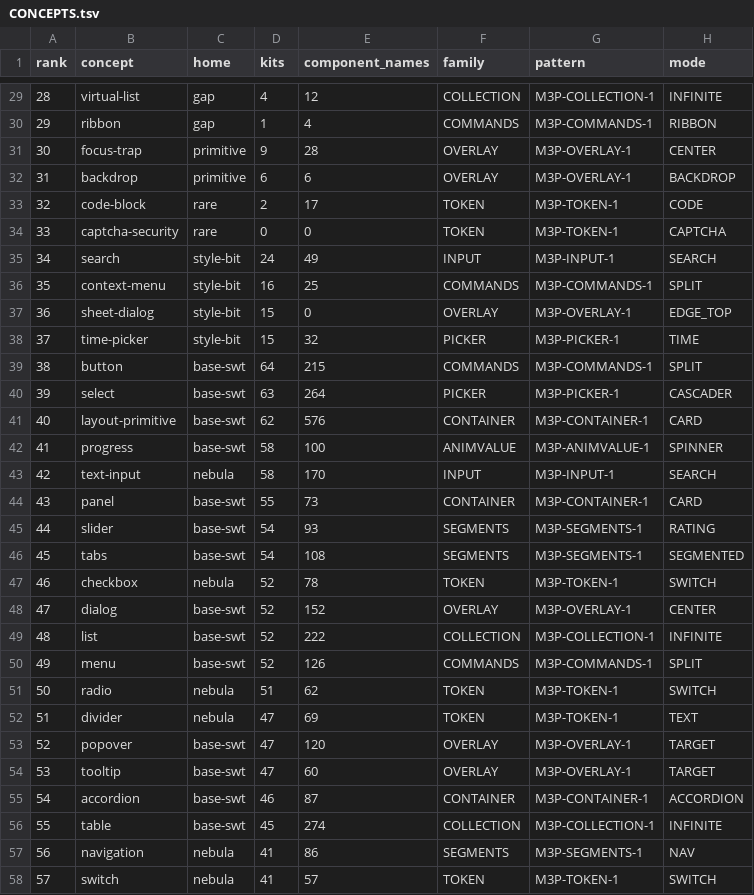
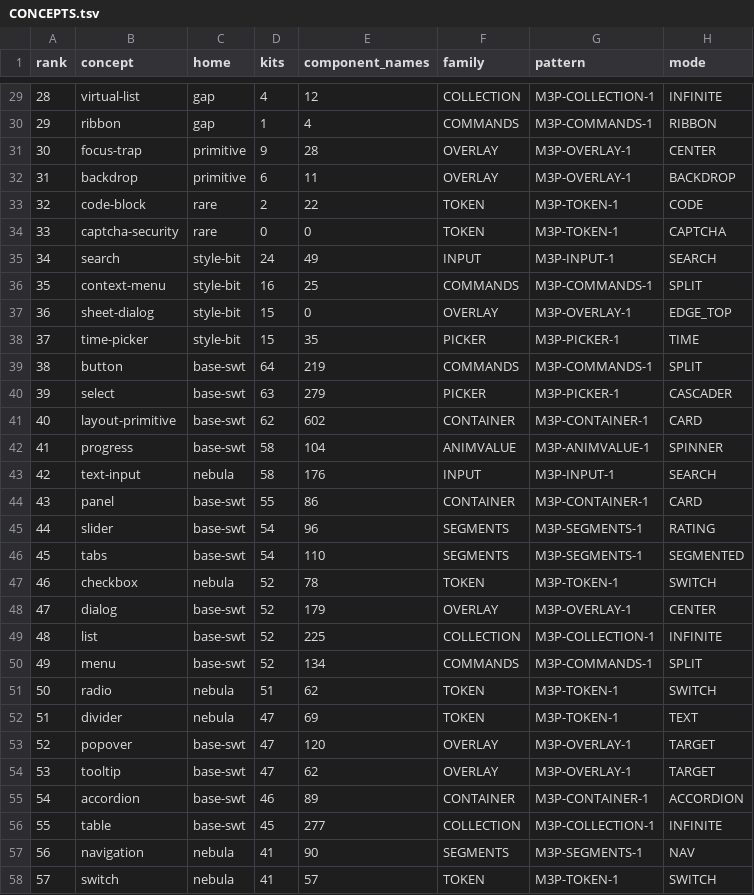
Before and after one commit to hsoliwal/nebula, a TSV file: widgets/m3web/CONCEPTS.tsv, drawn as a sheet; only a part is shown, gaps mark what is left out; the diff covers the shown part only; the diff names each change by its address in the sheet, - before the commit and + after, or states it on an @@ line.

```diff
--- a/widgets/m3web/CONCEPTS.tsv
+++ b/widgets/m3web/CONCEPTS.tsv
-E32 (component_names): 6
+E32 (component_names): 11
-E33 (component_names): 17
+E33 (component_names): 22
-E38 (component_names): 32
+E38 (component_names): 35
-E39 (component_names): 215
+E39 (component_names): 219
-E40 (component_names): 264
+E40 (component_names): 279
-E41 (component_names): 576
+E41 (component_names): 602
-E42 (component_names): 100
+E42 (component_names): 104
-E43 (component_names): 170
+E43 (component_names): 176
-E44 (component_names): 73
+E44 (component_names): 86
-E45 (component_names): 93
+E45 (component_names): 96
-E46 (component_names): 108
+E46 (component_names): 110
-E48 (component_names): 152
+E48 (component_names): 179
-E49 (component_names): 222
+E49 (component_names): 225
-E50 (component_names): 126
+E50 (component_names): 134
-E54 (component_names): 60
+E54 (component_names): 62
-E55 (component_names): 87
+E55 (component_names): 89
-E56 (component_names): 274
+E56 (component_names): 277
-E57 (component_names): 86
+E57 (component_names): 90
```
Also changed, not shown: 22 edited cells elsewhere in this file, widgets/m3web/COMPONENT_CONCEPTS.tsv, widgets/m3web/GENERATED.tsv, 11 other files.
